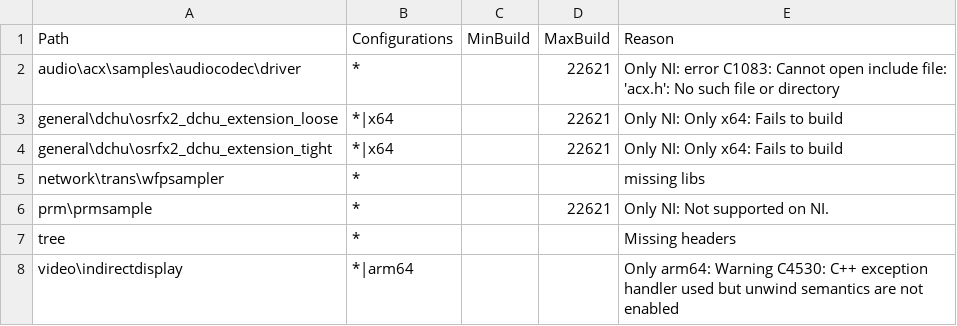
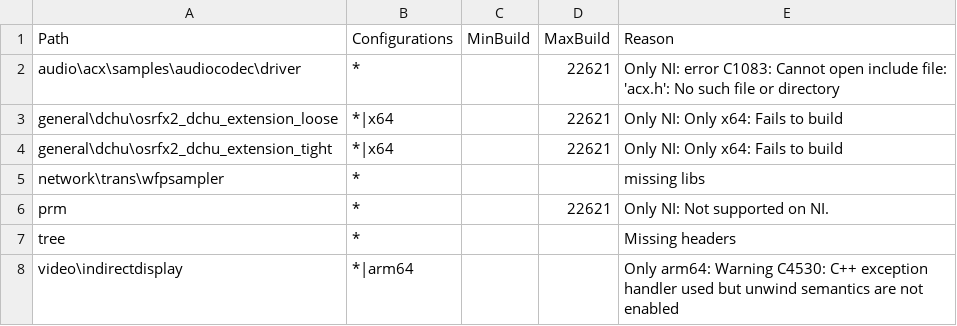
Before and after one commit to microsoft/Windows-driver-samples, a CSV file: exclusions.csv, drawn as a sheet.

Commit message:
Update exclusions.csv

```diff
--- a/exclusions.csv
+++ b/exclusions.csv
@@ -5,3 +5,3 @@ general\dchu\osrfx2_dchu_extension_tight,*|x64,,22621,Only NI: Only x64: Fails t
 network\trans\wfpsampler,*,,,missing libs
-prm\prmsample,*,,22621,Only NI: Not supported on NI.
+prm,*,,22621,Only NI: Not supported on NI.
 tree,*,,,Missing headers
```
